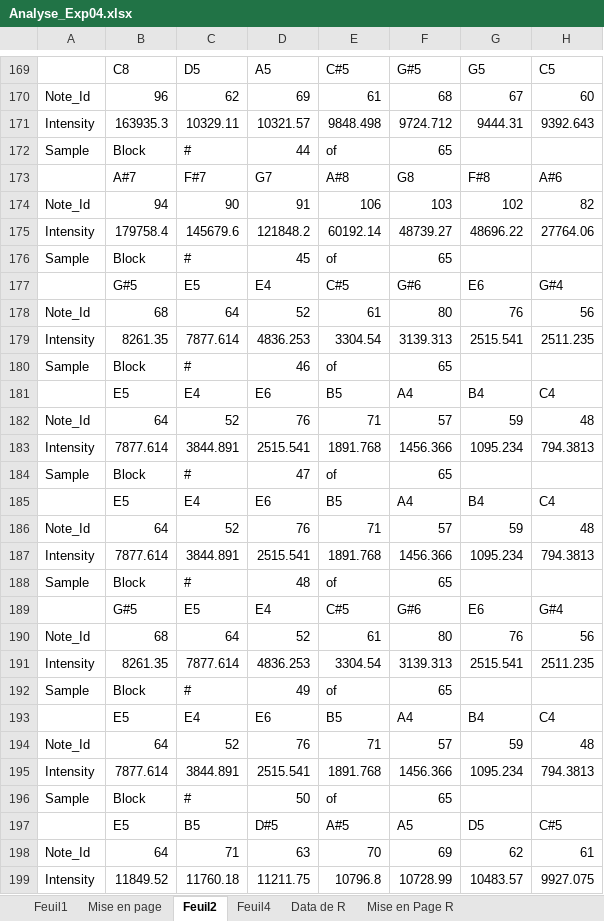
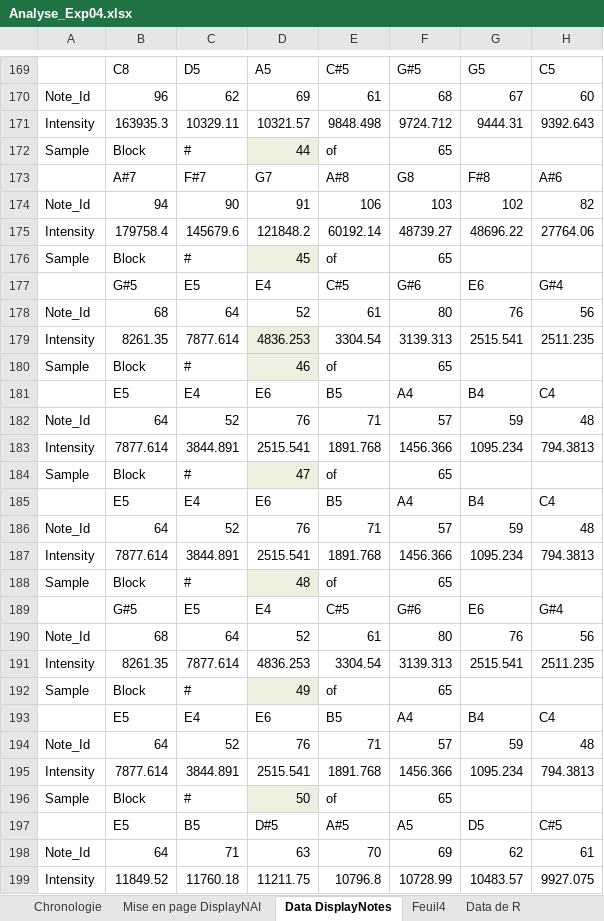
Before and after one commit to Evangelinejp/Audience-AI, an Excel workbook: Analyse_Exp04.xlsx, sheet Data DisplayNotes, drawn as a sheet; only a part is shown, gaps mark what is left out; values as stored, in another font and other column widths than the file's, no borders; charts and pictures not drawn; the diff covers the shown part only; the diff names each change by its address in the sheet, - before the commit and + after, or states it on an @@ line.

```diff
--- a/Analyse_Exp04.xlsx (sheet Data DisplayNotes)
+++ b/Analyse_Exp04.xlsx (sheet Data DisplayNotes)
-sheet tab: Feuil1
+sheet tab: Chronologie
-sheet tab: Mise en page
+sheet tab: Mise en page DisplayNAI
-sheet tab: Feuil2
+sheet tab: Data DisplayNotes
-D172 fill: none
+D172 fill: #EBF1DE
-D176 fill: none
+D176 fill: #EBF1DE
-D179:D180 fill: none
+D179:D180 fill: #EBF1DE
-D184 fill: none
+D184 fill: #EBF1DE
-D188 fill: none
+D188 fill: #EBF1DE
-D192 fill: none
+D192 fill: #EBF1DE
-D196 fill: none
+D196 fill: #EBF1DE
```
Also changed, not shown: cell formats elsewhere in this sheet, sheet Mise en Page R, sheet Data de R, sheet Chronologie, charts or pictures, 1 other file.
